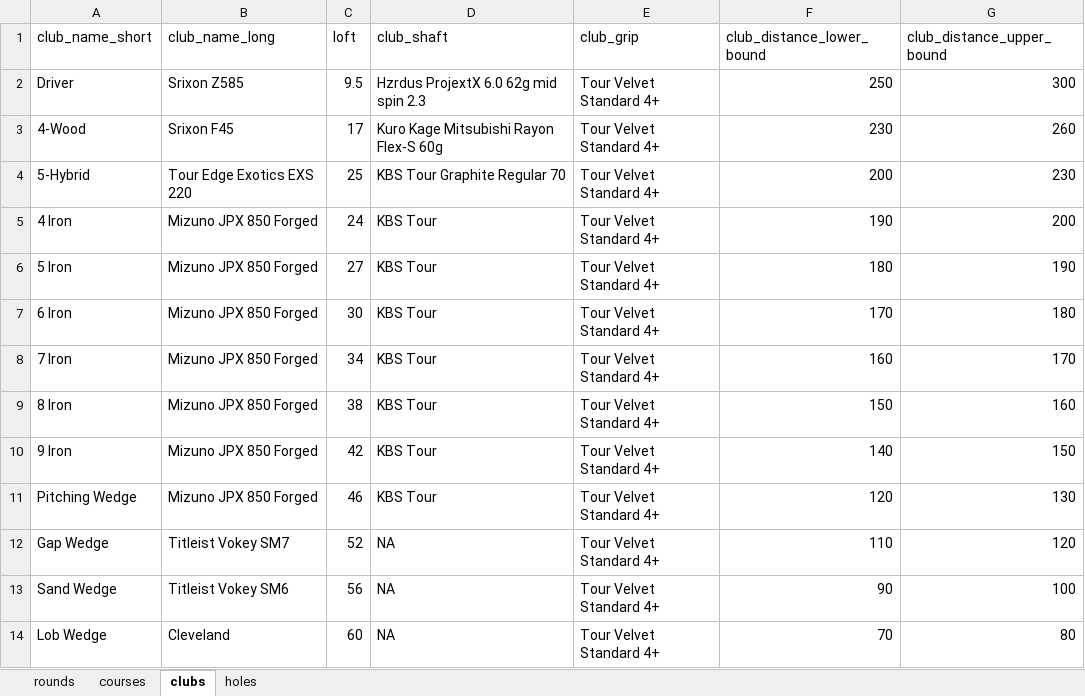
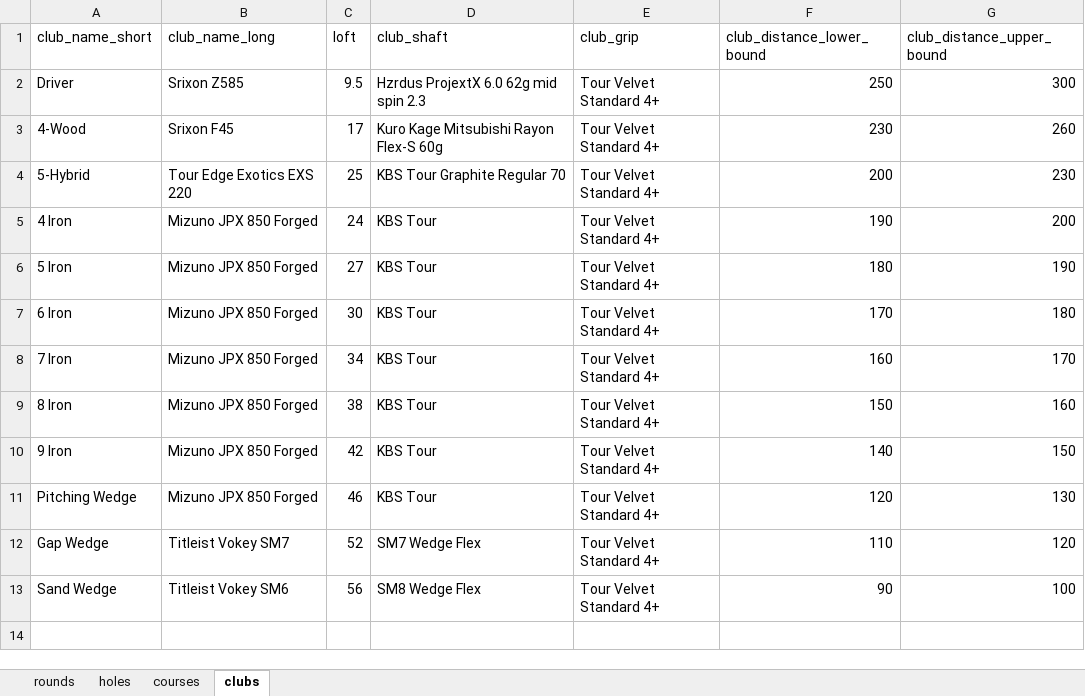
Before and after one commit to owbezick/Golf-Analytics, an Excel workbook: golf-analytics-app/data/golf-analytics.xlsx, sheet clubs, drawn as a sheet; values as stored, in another font and other column widths than the file's, no borders; the diff names each change by its address in the sheet, - before the commit and + after, or states it on an @@ line.

```diff
--- a/golf-analytics-app/data/golf-analytics.xlsx (sheet clubs)
+++ b/golf-analytics-app/data/golf-analytics.xlsx (sheet clubs)
@@ sheet tab order changed: rounds | holes | courses | clubs @@
-D12 (club_shaft): NA
+D12 (club_shaft): SM7 Wedge Flex
-D13 (club_shaft): NA
+D13 (club_shaft): SM8 Wedge Flex
-row 14: Lob Wedge | Cleveland | 60 | NA | Tour Velvet Standard 4+ | 70 | 80
```
Also changed, not shown: sheet holes, sheet courses, sheet rounds, 8 other files.
